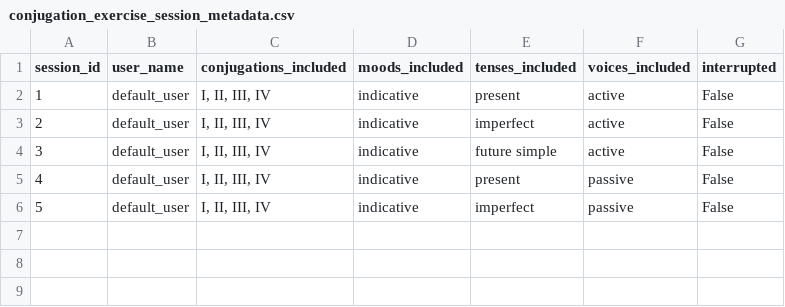
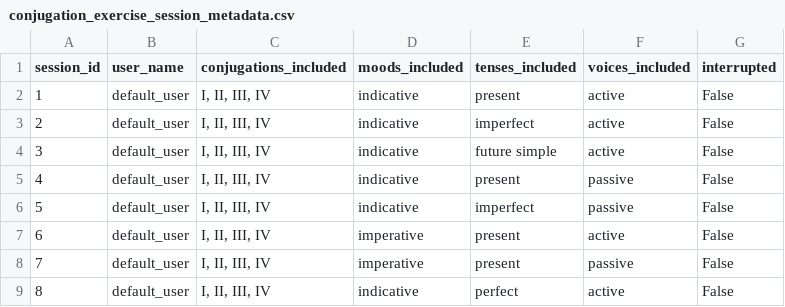
Before and after one commit to PawFran/lang-learning, a CSV file: vocabulary/db/conjugation_exercise_session_metadata.csv, drawn as a sheet; the diff names each change by its address in the sheet, - before the commit and + after, or states it on an @@ line.

```diff
--- a/vocabulary/db/conjugation_exercise_session_metadata.csv
+++ b/vocabulary/db/conjugation_exercise_session_metadata.csv
+row 7: 6 | default_user | I, II, III, IV | imperative | present | active | False
+row 8: 7 | default_user | I, II, III, IV | imperative | present | passive | False
+row 9: 8 | default_user | I, II, III, IV | indicative | perfect | active | False
```
Also changed, not shown: vocabulary/db/declension_exercise_results.csv, vocabulary/db/declension_exercise_session_metadata.csv, 2 other files.
